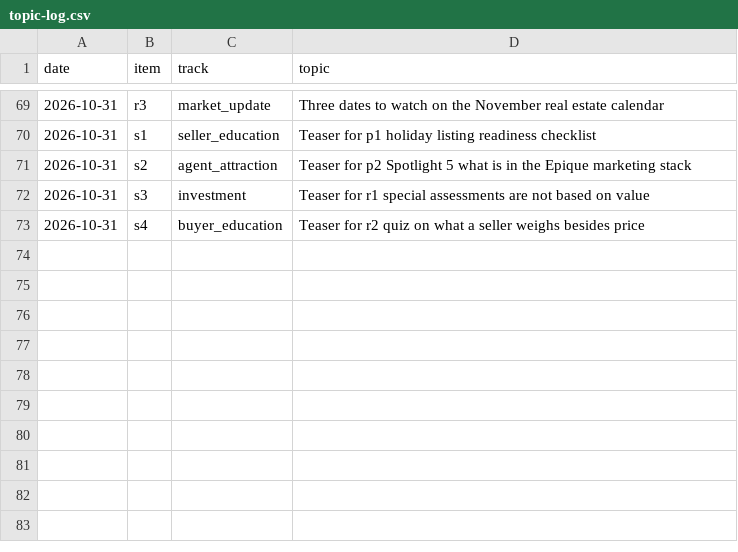
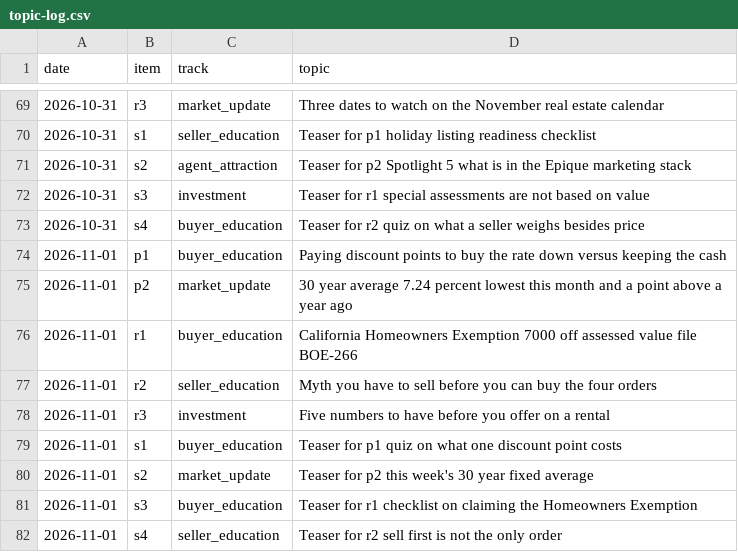
Before and after one commit to memorialdinh/memo-social-bot, a CSV file: knowledge/topic-log.csv, drawn as a sheet; only a part is shown, gaps mark what is left out; the diff names each change by its address in the sheet, - before the commit and + after, or states it on an @@ line.

```diff
--- a/knowledge/topic-log.csv
+++ b/knowledge/topic-log.csv
+row 74: 2026-11-01 | p1 | buyer_education | Paying discount points to buy the rate down versus keeping the cash
+row 75: 2026-11-01 | p2 | market_update | 30 year average 7.24 percent lowest this month and a point above a year ago
+row 76: 2026-11-01 | r1 | buyer_education | California Homeowners Exemption 7000 off assessed value file BOE-266
+row 77: 2026-11-01 | r2 | seller_education | Myth you have to sell before you can buy the four orders
+row 78: 2026-11-01 | r3 | investment | Five numbers to have before you offer on a rental
+row 79: 2026-11-01 | s1 | buyer_education | Teaser for p1 quiz on what one discount point costs
+row 80: 2026-11-01 | s2 | market_update | Teaser for p2 this week's 30 year fixed average
+row 81: 2026-11-01 | s3 | buyer_education | Teaser for r1 checklist on claiming the Homeowners Exemption
+row 82: 2026-11-01 | s4 | seller_education | Teaser for r2 sell first is not the only order
```
Also changed, not shown: 10 other files.
